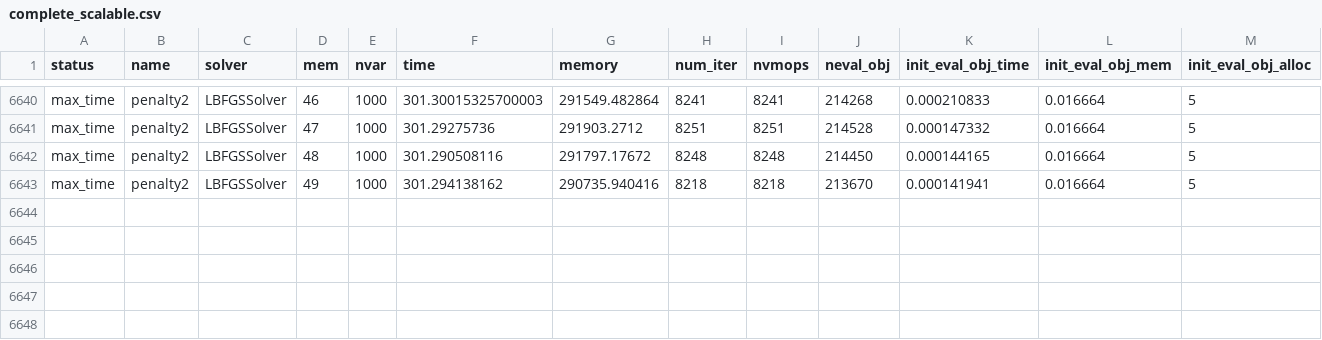
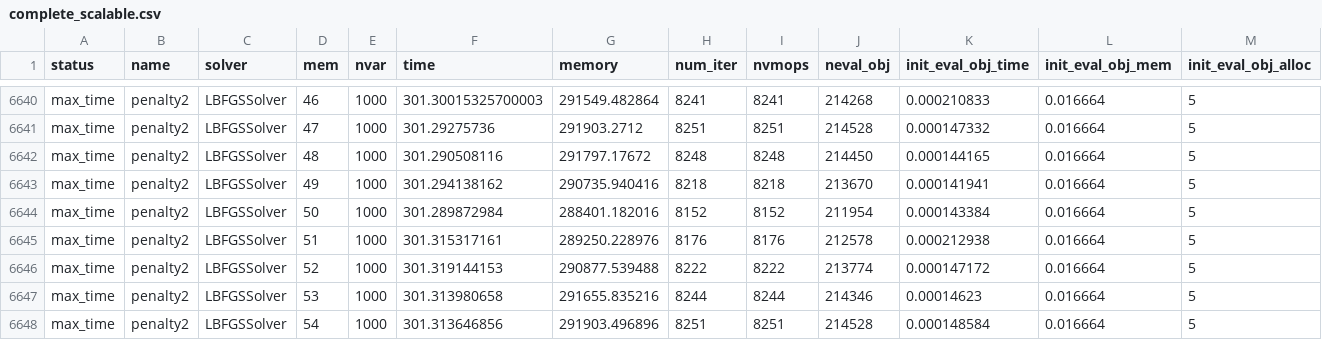
Before and after one commit to nishanmudalige/OptimizationParameterTuning, a CSV file: Julia Notebook/results/complete_scalable.csv, drawn as a sheet; only a part is shown, gaps mark what is left out; rows hold the shown columns only; the diff names each change by its address in the sheet, - before the commit and + after, or states it on an @@ line.

```diff
--- a/Julia Notebook/results/complete_scalable.csv
+++ b/Julia Notebook/results/complete_scalable.csv
+row 6644: max_time | penalty2 | LBFGSSolver | 50 | 1000 | 301.289872984 | 288401.182016 | 8152 | 8152 | 211954 | 0.000143384 | 0.016664 | 5
+row 6645: max_time | penalty2 | LBFGSSolver | 51 | 1000 | 301.315317161 | 289250.228976 | 8176 | 8176 | 212578 | 0.000212938 | 0.016664 | 5
+row 6646: max_time | penalty2 | LBFGSSolver | 52 | 1000 | 301.319144153 | 290877.539488 | 8222 | 8222 | 213774 | 0.000147172 | 0.016664 | 5
+row 6647: max_time | penalty2 | LBFGSSolver | 53 | 1000 | 301.313980658 | 291655.835216 | 8244 | 8244 | 214346 | 0.00014623 | 0.016664 | 5
+row 6648: max_time | penalty2 | LBFGSSolver | 54 | 1000 | 301.313646856 | 291903.496896 | 8251 | 8251 | 214528 | 0.000148584 | 0.016664 | 5
```
Also changed, not shown: 8 other files.
